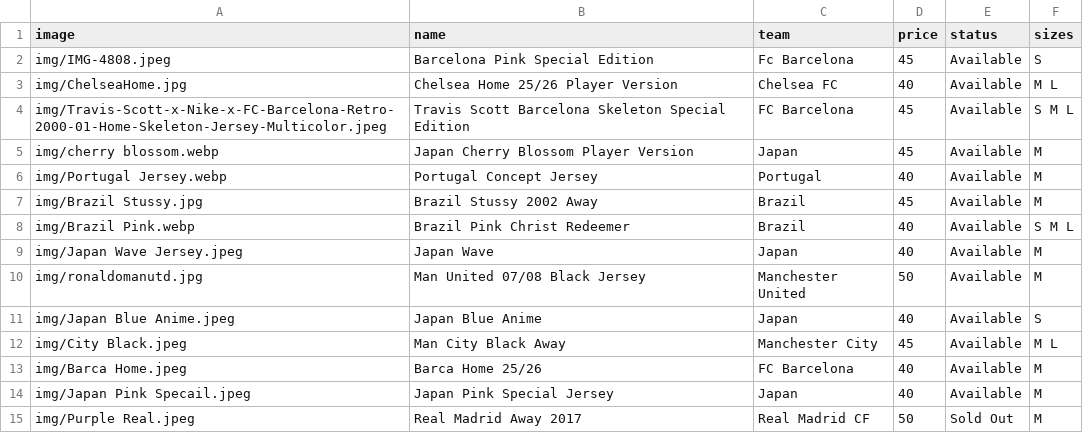
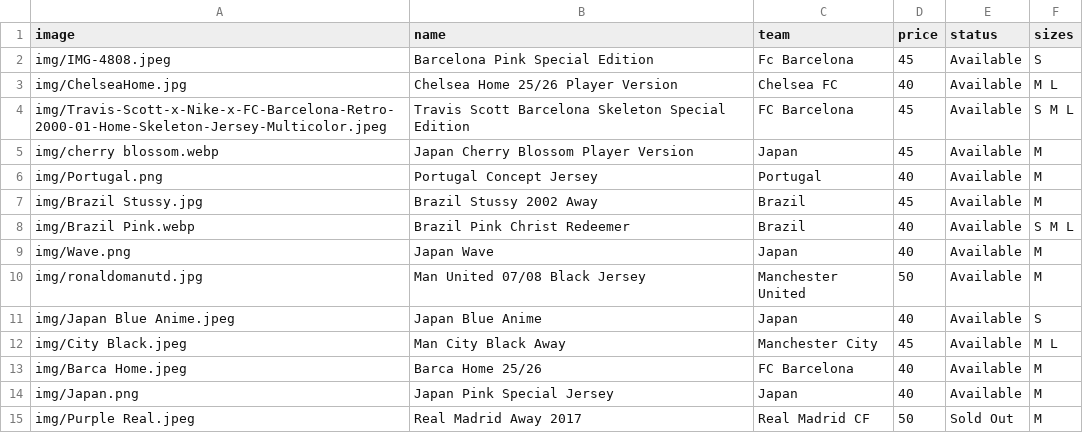
Before and after one commit to newenglandkitz/new-england-kits, a CSV file: jerseys.csv, drawn as a sheet.

```diff
--- a/jerseys.csv
+++ b/jerseys.csv
@@ -5,6 +5,6 @@ img/Travis-Scott-x-Nike-x-FC-Barcelona-Retro-2000-01-Home-Skeleton-Jersey-Multic
 img/cherry blossom.webp,Japan Cherry Blossom Player Version,Japan,45,Available,M
-img/Portugal Jersey.webp,Portugal Concept Jersey,Portugal,40,Available,M
+img/Portugal.png,Portugal Concept Jersey,Portugal,40,Available,M
 img/Brazil Stussy.jpg,Brazil Stussy 2002 Away,Brazil,45,Available,M
 img/Brazil Pink.webp,Brazil Pink Christ Redeemer,Brazil,40,Available,S M L
-img/Japan Wave Jersey.jpeg,Japan Wave,Japan,40,Available,M
+img/Wave.png,Japan Wave,Japan,40,Available,M
 img/ronaldomanutd.jpg,Man United 07/08 Black Jersey,Manchester United,50,Available,M
@@ -13,3 +13,3 @@ img/City Black.jpeg,Man City Black Away,Manchester City,45,Available,M L
 img/Barca Home.jpeg,Barca Home 25/26,FC Barcelona,40,Available,M
-img/Japan Pink Specail.jpeg,Japan Pink Special Jersey,Japan,40,Available,M
+img/Japan.png,Japan Pink Special Jersey,Japan,40,Available,M
 img/Purple Real.jpeg,Real Madrid Away 2017,Real Madrid CF,50,Sold Out,M
```
Also changed, not shown: 3 other files.
